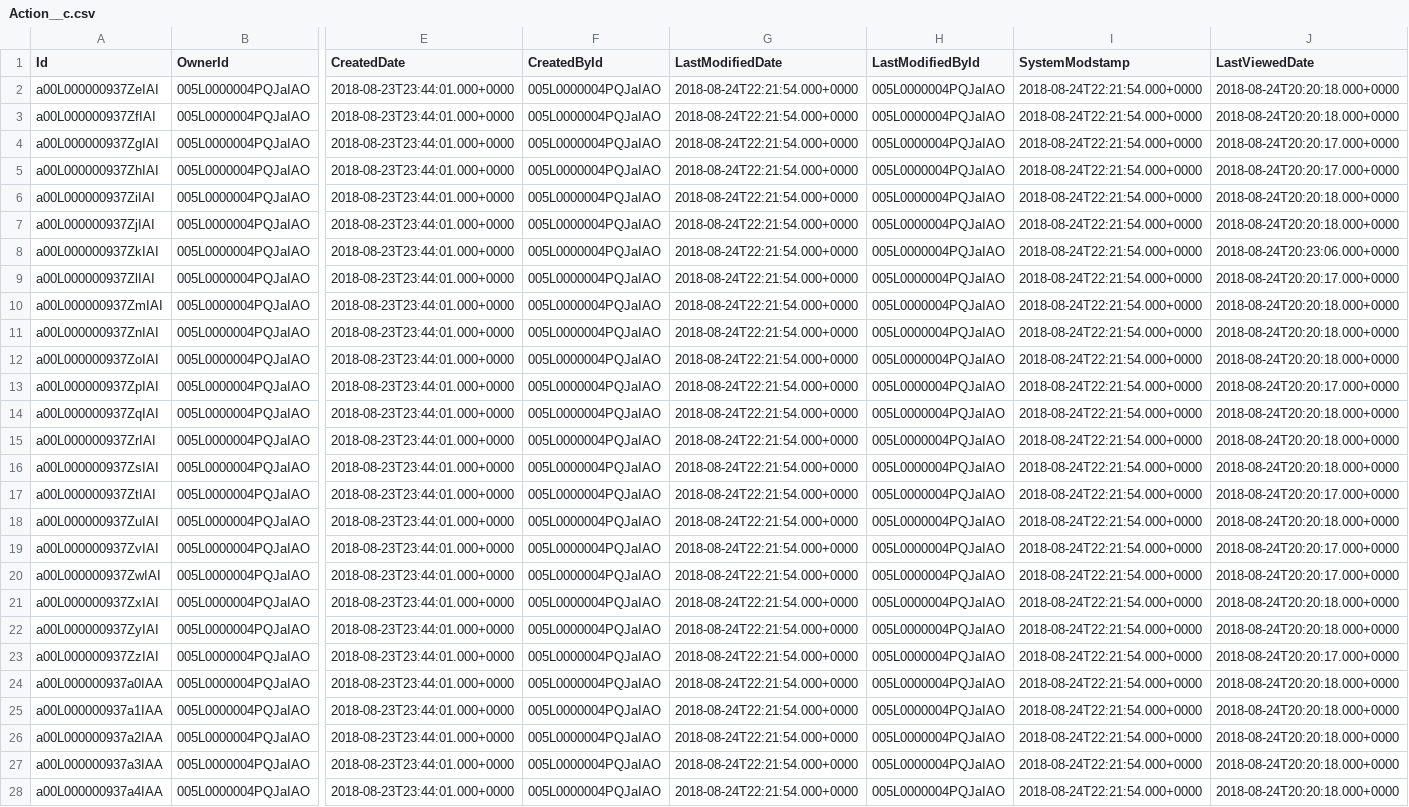
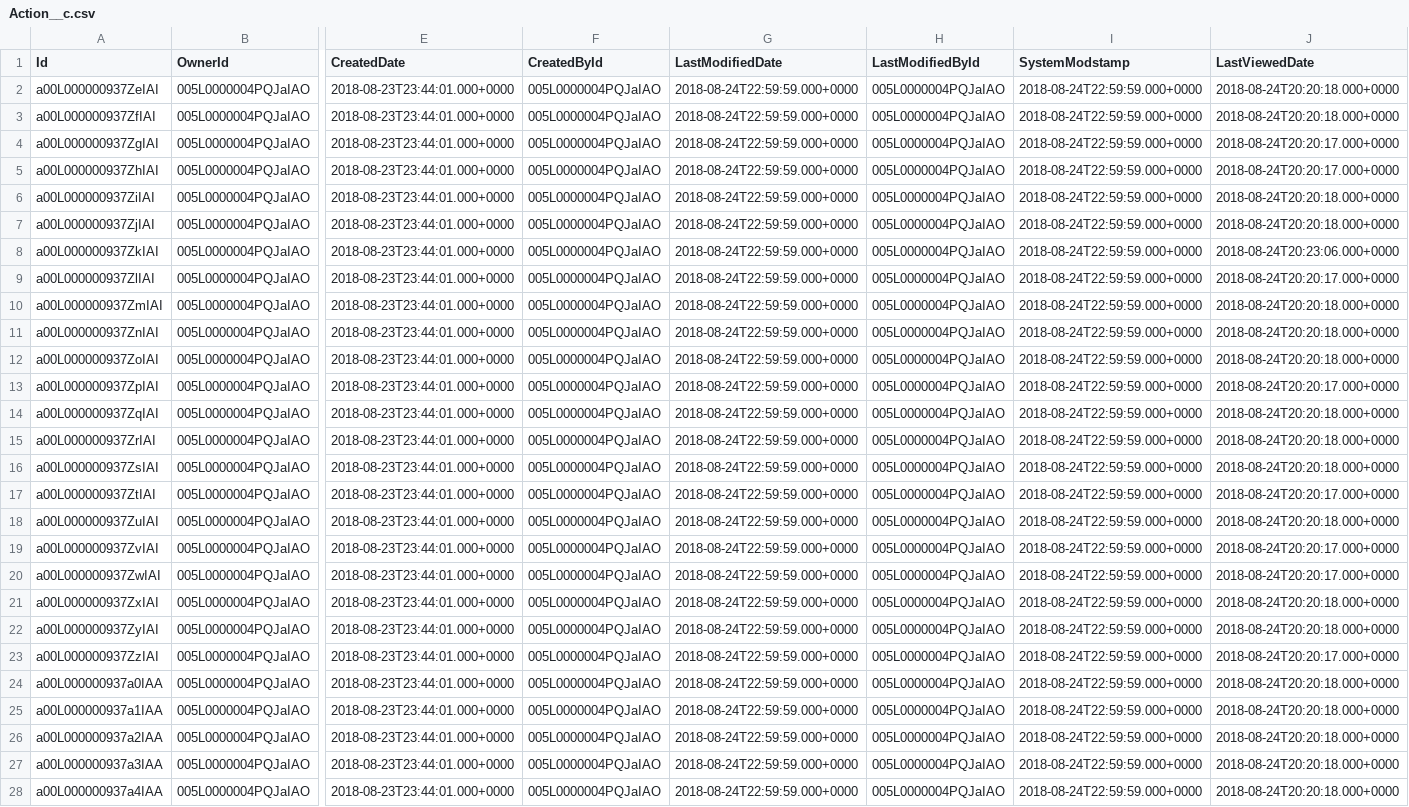
Before and after one commit to eltoroit/PCTesterScript_Builder, a CSV file: assets/data/Action__c.csv, drawn as a sheet; only a part is shown, gaps mark what is left out; the diff covers the shown part only; the diff names each change by its address in the sheet, - before the commit and + after, or states it on an @@ line.

Commit message:
Data exported

```diff
--- a/assets/data/Action__c.csv
+++ b/assets/data/Action__c.csv
-G2:G28 (LastModifiedDate): 2018-08-24T22:21:54.000+0000
+G2:G28 (LastModifiedDate): 2018-08-24T22:59:59.000+0000
-I2:I28 (SystemModstamp): 2018-08-24T22:21:54.000+0000
+I2:I28 (SystemModstamp): 2018-08-24T22:59:59.000+0000
```
Also changed, not shown: 36 edited cells elsewhere in this file, 1 other file.
